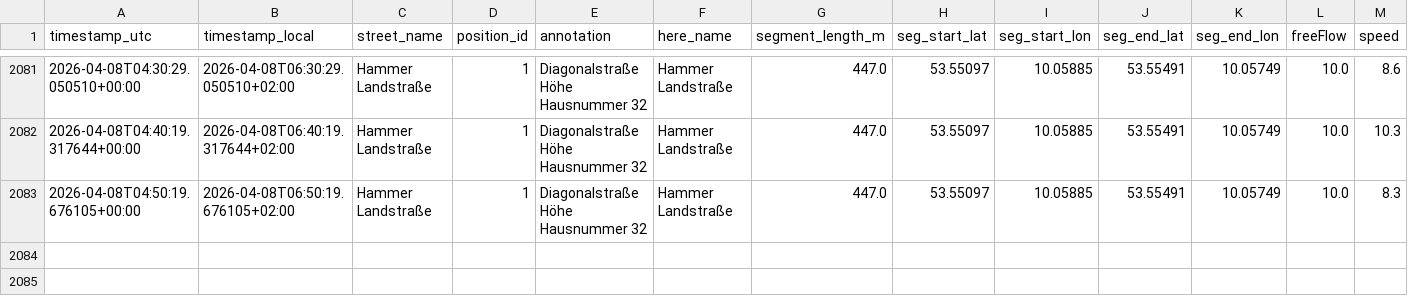
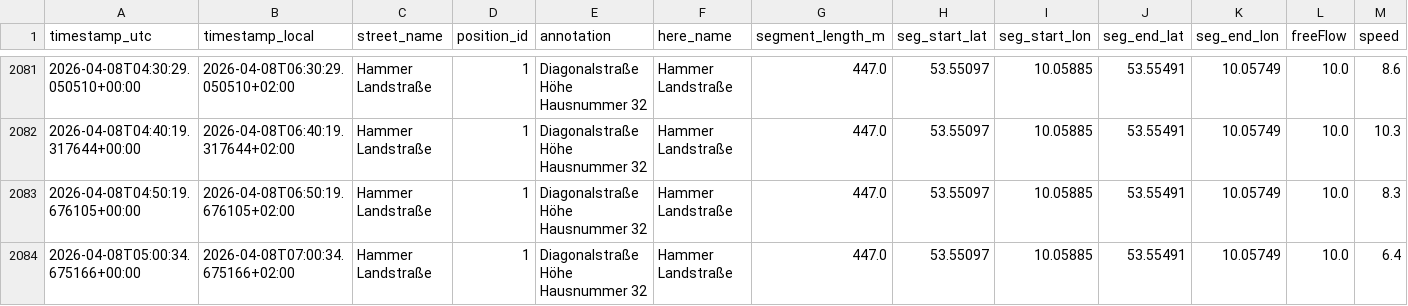
Before and after one commit to wh92wi/traffic-logger, a CSV file: traffic_log.csv, drawn as a sheet; only a part is shown, gaps mark what is left out; rows hold the shown columns only; the diff names each change by its address in the sheet, - before the commit and + after, or states it on an @@ line.

```diff
--- a/traffic_log.csv
+++ b/traffic_log.csv
+row 2084: 2026-04-08T05:00:34.675166+00:00 | 2026-04-08T07:00:34.675166+02:00 | Hammer Landstraße | 1 | Diagonalstraße Höhe Hausnummer 32 | Hammer Landstraße | 447.0 | 53.55097 | 10.05885 | 53.55491 | 10.05749 | 10.0 | 6.4
```
